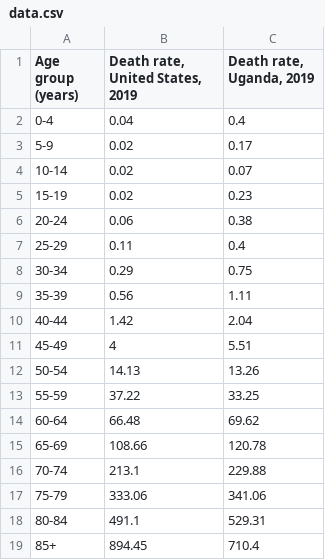
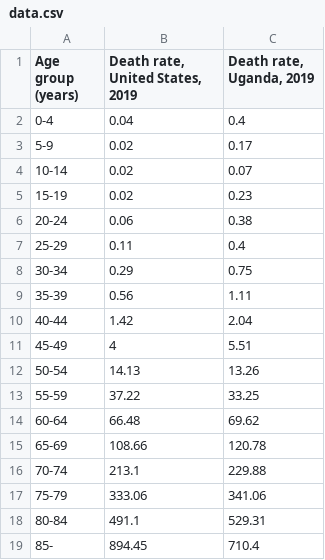
Before and after one commit to Irfan6672/Death-Rate, a CSV file: data.csv, drawn as a sheet.

Commit message:
made some changes in the age standardized death rate calculation function, a bit more understanding was needed to understand the exact position of the project.

```diff
--- a/data.csv
+++ b/data.csv
@@ -18,2 +18,2 @@
 80-84,491.1,529.31
-85+,894.45,710.4
+85-,894.45,710.4
```
Also changed, not shown: 3 other files.
